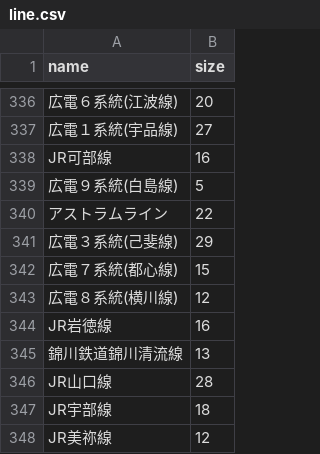
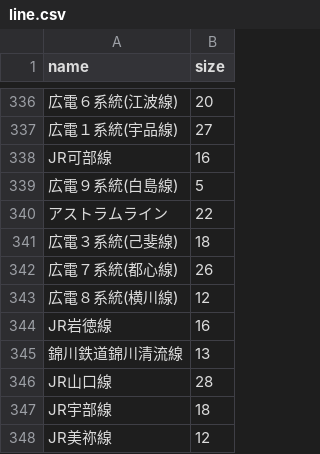
Before and after one commit to Seo-4d696b75/station_database, a CSV file: src/check/line.csv, drawn as a sheet; only a part is shown, gaps mark what is left out.

```diff
--- a/src/check/line.csv
+++ b/src/check/line.csv
@@ -340,4 +340,4 @@ JR可部線,16
 アストラムライン,22
-広電３系統(己斐線),29
-広電７系統(都心線),15
+広電３系統(己斐線),18
+広電７系統(都心線),26
 広電８系統(横川線),12
```
Also changed, not shown: src/line.csv, 2 other files.
